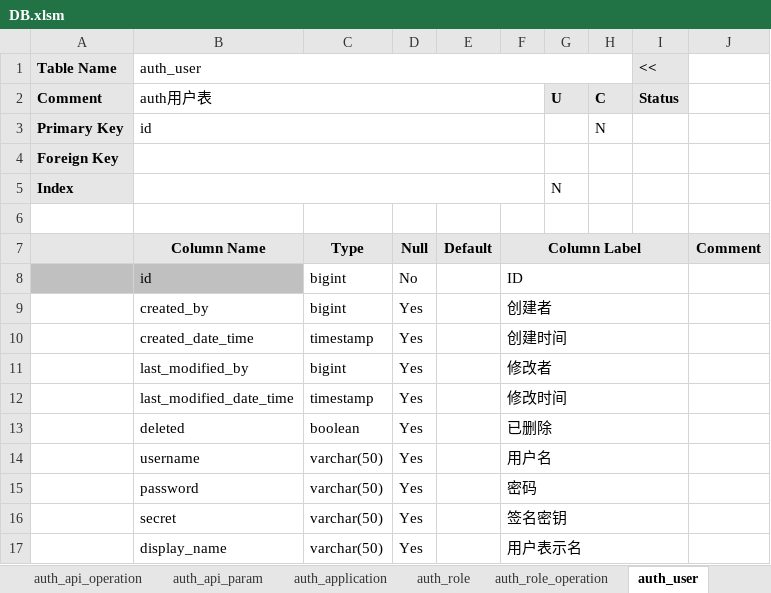
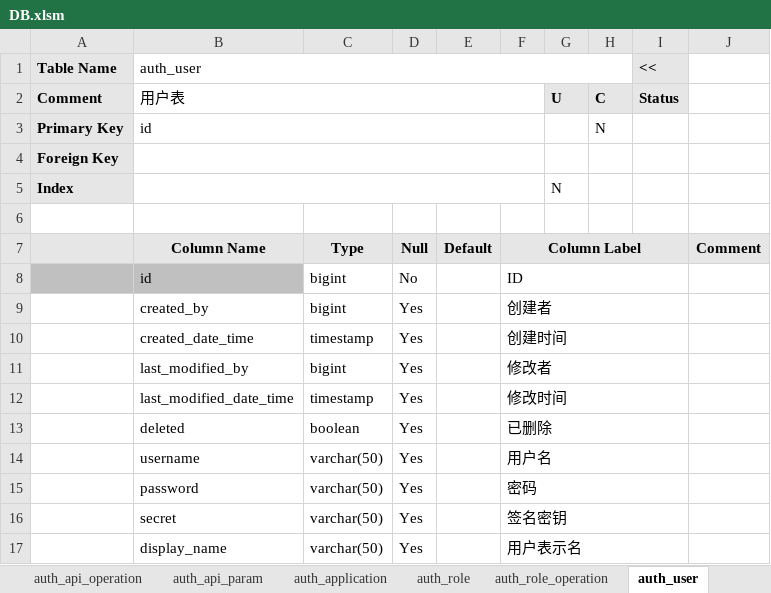
Before and after one commit to bashuyi/qbc, an Excel workbook: doc/DB.xlsm, sheet auth_user, drawn as a sheet; values as stored, in another font and other column widths than the file's, no borders; the diff names each change by its address in the sheet, - before the commit and + after, or states it on an @@ line.

```diff
--- a/doc/DB.xlsm (sheet auth_user)
+++ b/doc/DB.xlsm (sheet auth_user)
-B2 (auth_user): auth用户表
+B2 (auth_user): 用户表
```
Also changed, not shown: sheet ~Index~, other sheet tabs, 7 other files.
